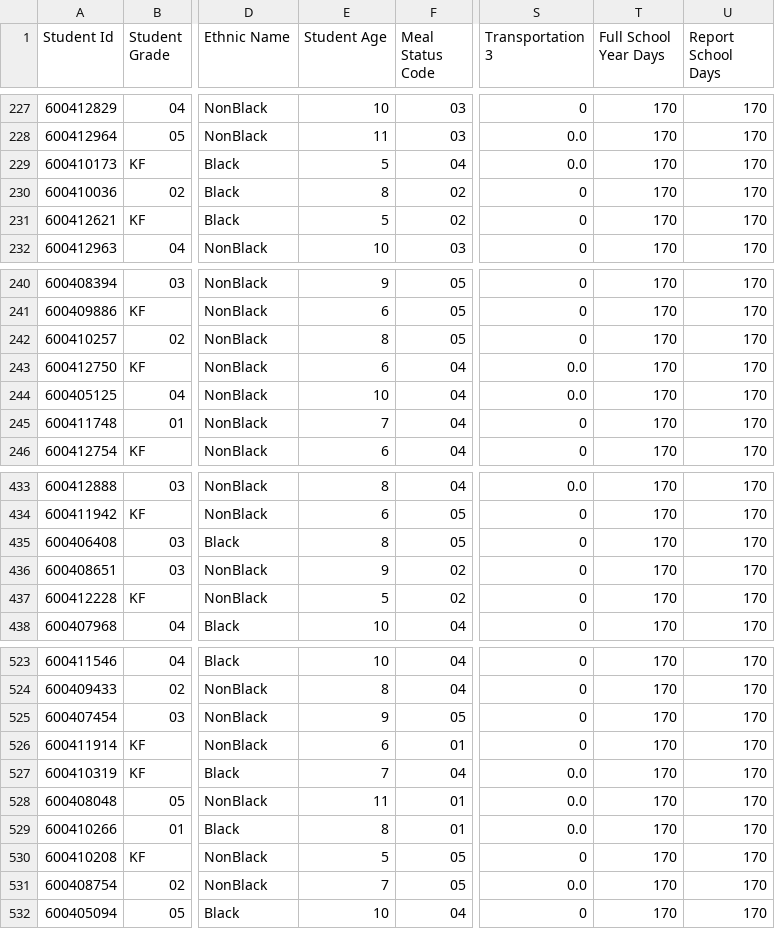
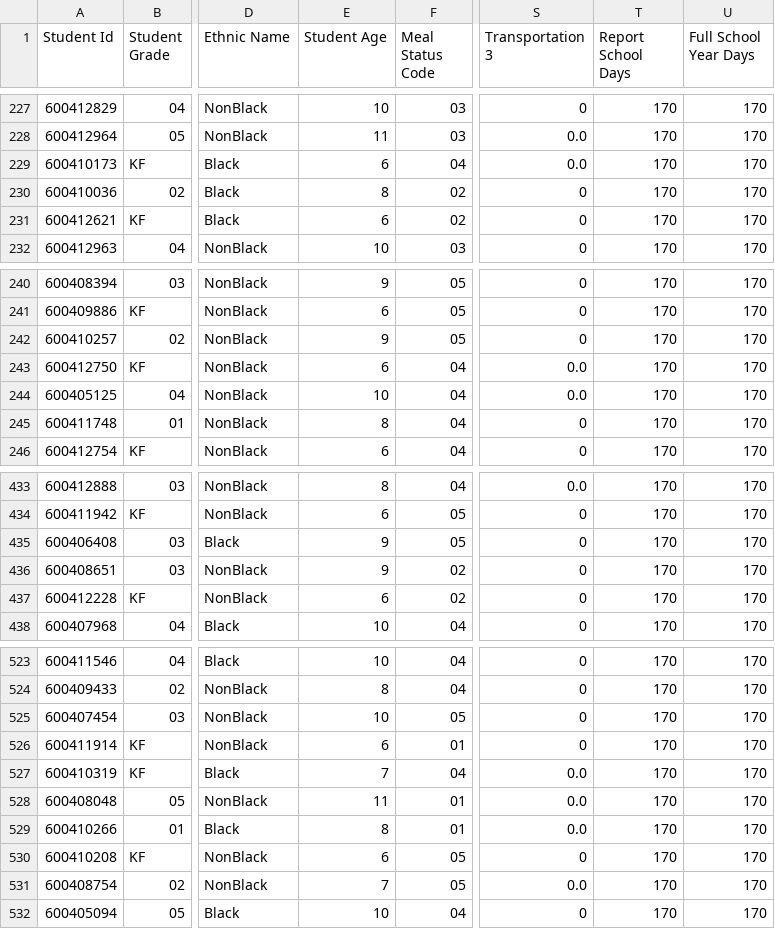
Before and after one commit to songkhun12/GROW-Evaluation, a CSV file: Attendance Evaluation/JES At Risk Report with Absence Percentages.csv, drawn as a sheet; only a part is shown, gaps mark what is left out; the diff covers the shown part only; the diff names each change by its address in the sheet, - before the commit and + after, or states it on an @@ line.

```diff
--- a/Attendance Evaluation/JES At Risk Report with Absence Percentages.csv
+++ b/Attendance Evaluation/JES At Risk Report with Absence Percentages.csv
-T1: Full School Year Days
+T1: Report School Days
-U1: Report School Days
+U1: Full School Year Days
-E229 (Student Age): 5
+E229 (Student Age): 6
-E231 (Student Age): 5
+E231 (Student Age): 6
-E242 (Student Age): 8
+E242 (Student Age): 9
-E245 (Student Age): 7
+E245 (Student Age): 8
-E435 (Student Age): 8
+E435 (Student Age): 9
-E437 (Student Age): 5
+E437 (Student Age): 6
-E525 (Student Age): 9
+E525 (Student Age): 10
-E530 (Student Age): 5
+E530 (Student Age): 6
```
Also changed, not shown: 18 edited cells elsewhere in this file, Attendance Evaluation/JMTES At Risk Report with Absence Percentages.csv, Attendance Evaluation/jmtes_jes_attendance_descriptive_statistics.csv, 11 other files.
